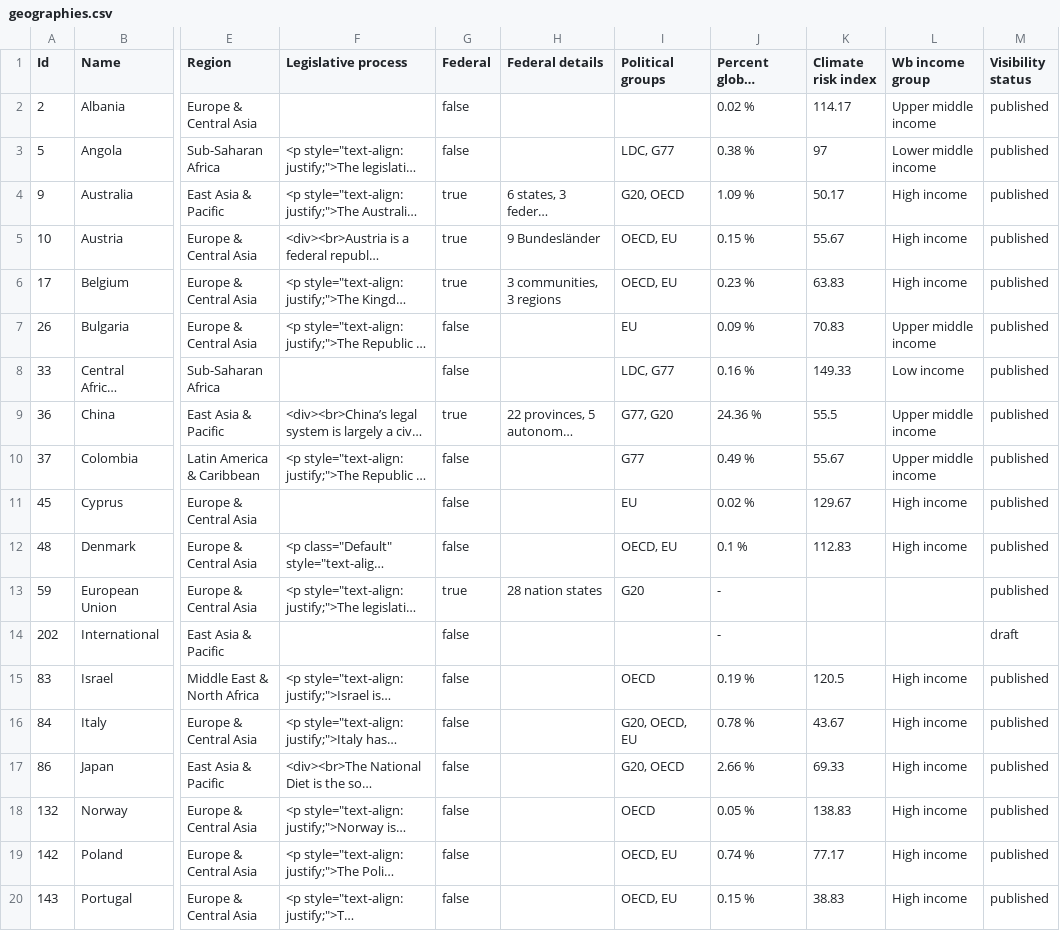
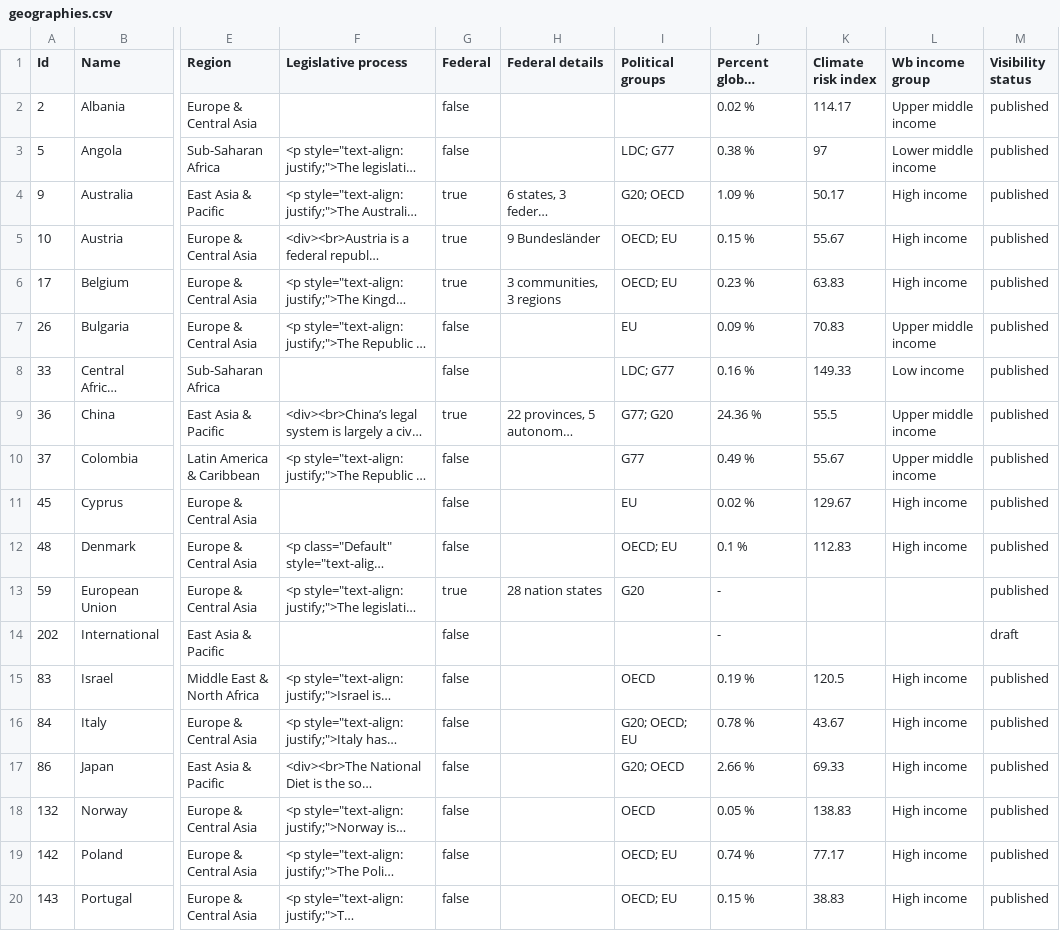
Before and after one commit to Vizzuality/laws_and_pathways, a CSV file: db/seeds/geographies.csv, drawn as a sheet; only a part is shown, gaps mark what is left out; long unchanged cells end in …; the diff names each change by its address in the sheet, - before the commit and + after, or states it on an @@ line.

```diff
--- a/db/seeds/geographies.csv
+++ b/db/seeds/geographies.csv
-I3 (Political groups): LDC, G77
+I3 (Political groups): LDC; G77
-I4 (Political groups): G20, OECD
+I4 (Political groups): G20; OECD
-I5:I6 (Political groups): OECD, EU
+I5:I6 (Political groups): OECD; EU
-I8 (Political groups): LDC, G77
+I8 (Political groups): LDC; G77
-I9 (Political groups): G77, G20
+I9 (Political groups): G77; G20
-I12 (Political groups): OECD, EU
+I12 (Political groups): OECD; EU
-I16 (Political groups): G20, OECD, EU
+I16 (Political groups): G20; OECD; EU
-I17 (Political groups): G20, OECD
+I17 (Political groups): G20; OECD
-I19:I20 (Political groups): OECD, EU
+I19:I20 (Political groups): OECD; EU
```
Also changed, not shown: db/seeds/cclow/legislations.csv, db/seeds/cclow/litigations.csv, 1 other file.
